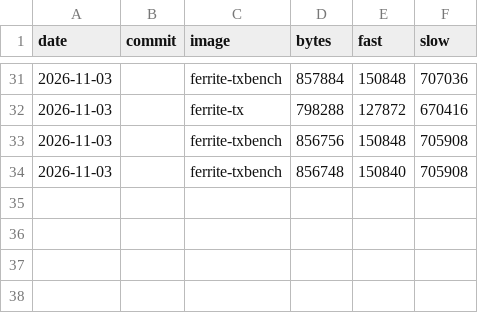
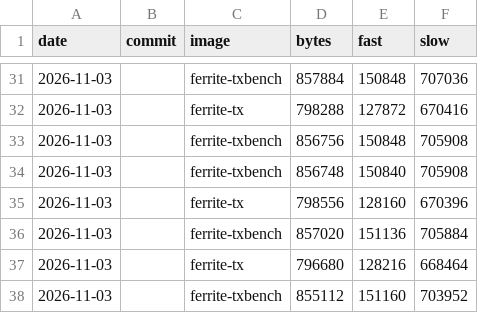
Before and after one commit to DK1DA/FerriteFW, a TSV file: tools/size-history.tsv, drawn as a sheet; only a part is shown, gaps mark what is left out.

Commit message:
Size history: 30e881c (tx 796,680 B)
Built with the help of AI.

```diff
--- a/tools/size-history.tsv
+++ b/tools/size-history.tsv
@@ -34 +34,5 @@ date	commit	image	bytes	fast	slow
 2026-11-03		ferrite-txbench	856748	150840	705908
+2026-11-03		ferrite-tx	798556	128160	670396
+2026-11-03		ferrite-txbench	857020	151136	705884
+2026-11-03		ferrite-tx	796680	128216	668464
+2026-11-03		ferrite-txbench	855112	151160	703952
```
